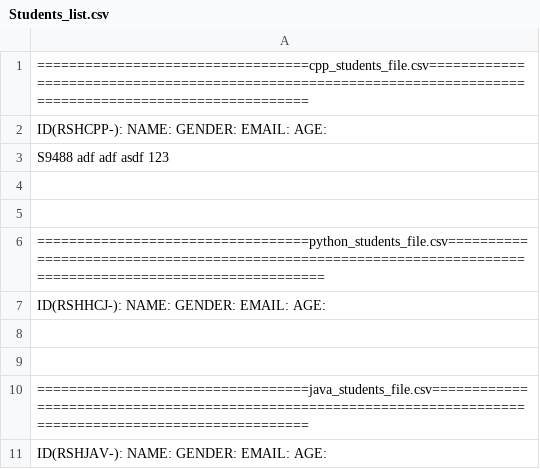
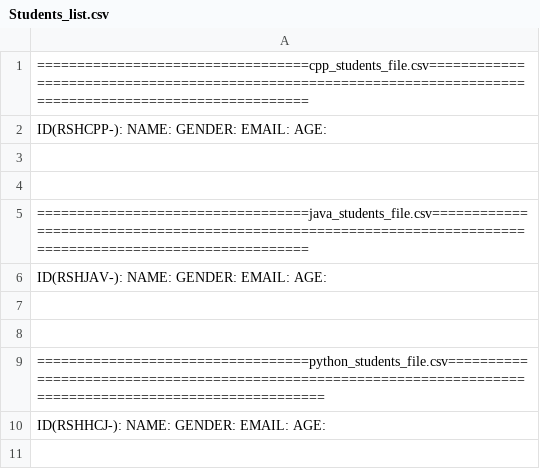
Before and after one commit to Zorina69/RSH-school, a CSV file: Students_list.csv, drawn as a sheet.

```diff
--- a/Students_list.csv
+++ b/Students_list.csv
@@ -2,3 +2,6 @@
 ID(RSHCPP-):                  NAME:                         GENDER:        EMAIL:                                  AGE:
-S9488                         adf                           adf            asdf                                    123
+
+
+==================================java_students_file.csv===========================================================================================================
+ID(RSHJAV-):                  NAME:                         GENDER:        EMAIL:                                  AGE:
 
@@ -7,5 +10 @@ S9488                         adf                           adf            asdf
 ID(RSHHCJ-):                  NAME:                         GENDER:        EMAIL:                                  AGE:
-
-
-==================================java_students_file.csv===========================================================================================================
-ID(RSHJAV-):                  NAME:                         GENDER:        EMAIL:                                  AGE:
```
Also changed, not shown: cpp_students_file.csv, 2 other files.
